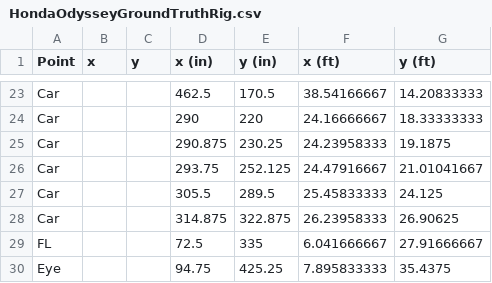
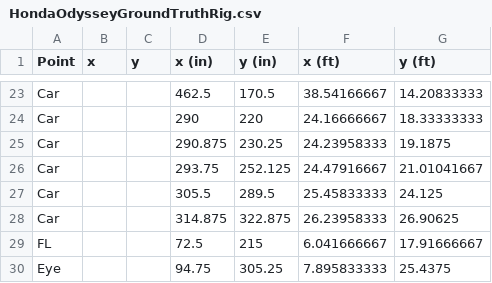
Before and after one commit to VolpeUSDOT/ground_truth_calculation, a CSV file: Data/HondaOdysseyGroundTruthRig.csv, drawn as a sheet; only a part is shown, gaps mark what is left out.

Commit message:
fixed eye point

```diff
--- a/Data/HondaOdysseyGroundTruthRig.csv
+++ b/Data/HondaOdysseyGroundTruthRig.csv
@@ -28,3 +28,3 @@ Car,,,305.5,289.5,25.45833333,24.125
 Car,,,314.875,322.875,26.23958333,26.90625
-FL,,,72.5,335,6.041666667,27.91666667
-Eye,,,94.75,425.25,7.895833333,35.4375
+FL,,,72.5,215,6.041666667,17.91666667
+Eye,,,94.75,305.25,7.895833333,25.4375
```
Also changed, not shown: 1 other file.
